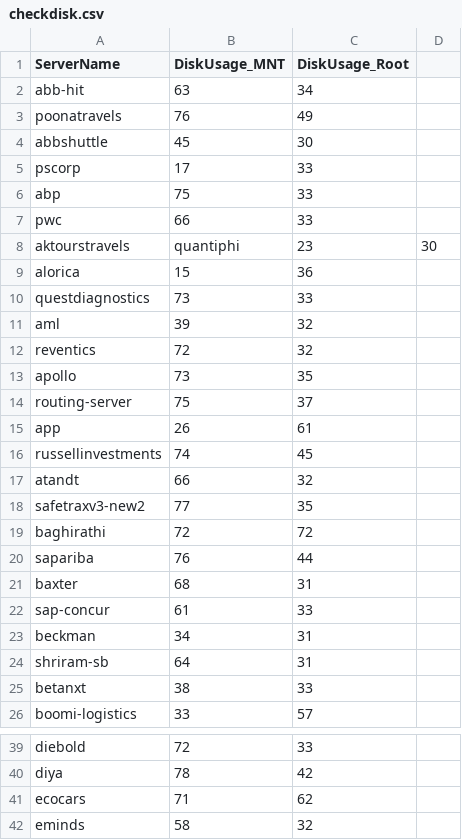
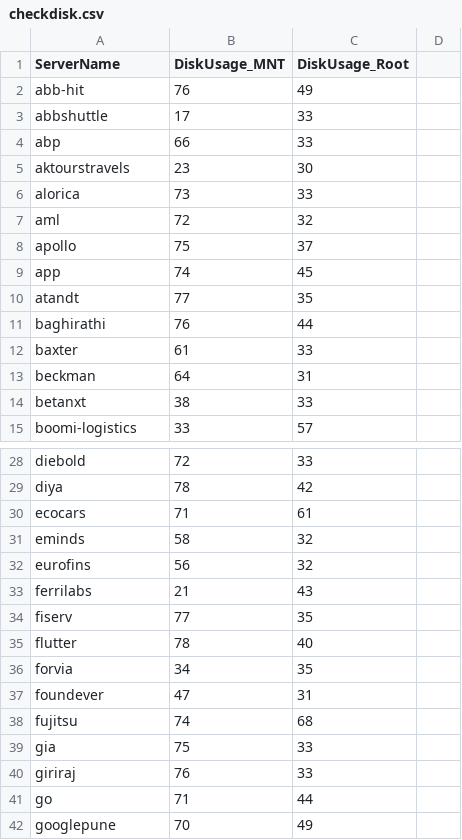
Before and after one commit to iincube/all_latest_services_new, a CSV file: checkdisk.csv, drawn as a sheet; only a part is shown, gaps mark what is left out; the shorter side is filled out with more unchanged rows; the diff covers the shown part only.

Commit message:
Update on 2025-08-02 20:27:27

```diff
--- a/checkdisk.csv
+++ b/checkdisk.csv
@@ -1,25 +1,14 @@
 ServerName,DiskUsage_MNT,DiskUsage_Root
-abb-hit,63,34
-poonatravels,76,49
-abbshuttle,45,30
-pscorp,17,33
-abp,75,33
-pwc,66,33
-aktourstravels,quantiphi,23,30
-alorica,15,36
-questdiagnostics,73,33
-aml,39,32
-reventics,72,32
-apollo,73,35
-routing-server,75,37
-app,26,61
-russellinvestments,74,45
-atandt,66,32
-safetraxv3-new2,77,35
-baghirathi,72,72
-sapariba,76,44
-baxter,68,31
-sap-concur,61,33
-beckman,34,31
-shriram-sb,64,31
+abb-hit,76,49
+abbshuttle,17,33
+abp,66,33
+aktourstravels,23,30
+alorica,73,33
+aml,72,32
+apollo,75,37
+app,74,45
+atandt,77,35
+baghirathi,76,44
+baxter,61,33
+beckman,64,31
 betanxt,38,33
@@ -40,3 +29,3 @@ diebold,72,33
 diya,78,42
-ecocars,71,62
+ecocars,71,61
 eminds,58,32
```
Also changed, not shown: 1 added row, 1 removed row and 3 edited cells elsewhere in this file.
